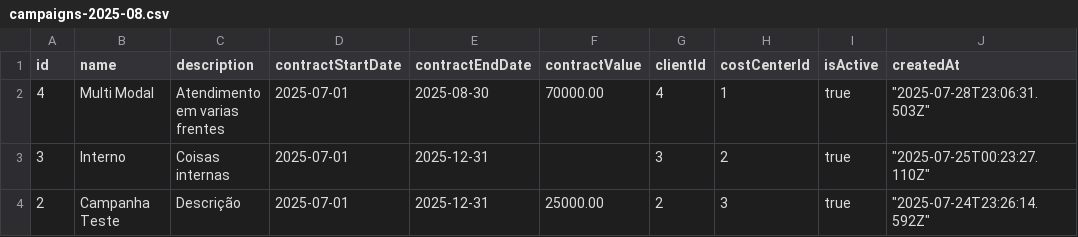
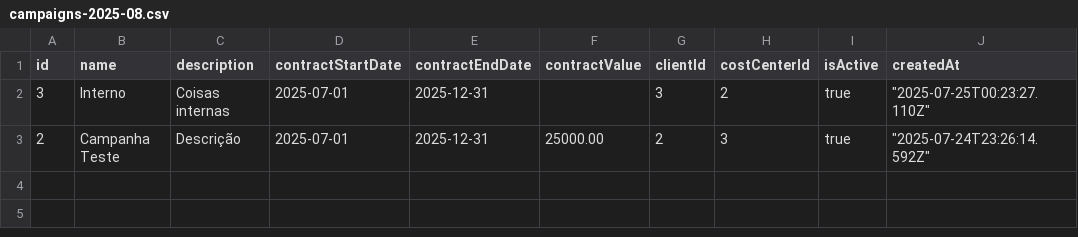
Before and after one commit to RobertoOliveiraBI/Timesheet_2, a CSV file: backups/campaigns-2025-08.csv, drawn as a sheet; the diff names each change by its address in the sheet, - before the commit and + after, or states it on an @@ line.

```diff
--- a/backups/campaigns-2025-08.csv
+++ b/backups/campaigns-2025-08.csv
-row 2: 4 | Multi Modal | Atendimento em varias frentes | 2025-07-01 | 2025-08-30 | 70000.00 | 4 | 1 | true | "2025-07-28T23:06:31.503Z"
```
Also changed, not shown: backups/campaignCosts-2025-08.csv, backups/campaignTasks-2025-08.csv, 5 other files.
